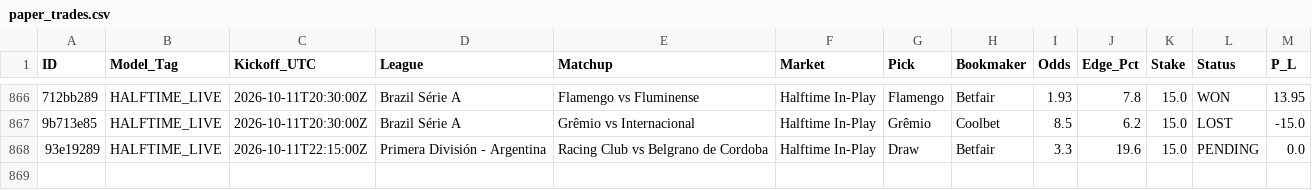
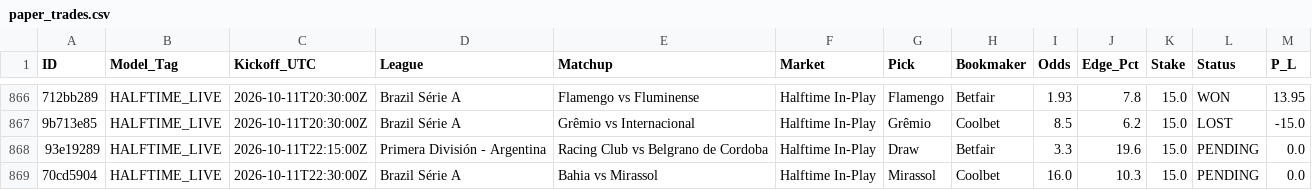
Before and after one commit to Potznit/Ai-terminal, a CSV file: paper_trades.csv, drawn as a sheet; only a part is shown, gaps mark what is left out; the diff names each change by its address in the sheet, - before the commit and + after, or states it on an @@ line.

Commit message:
Automated paper_trades sync [skip ci] [skip railway]

```diff
--- a/paper_trades.csv
+++ b/paper_trades.csv
+row 869: 70cd5904 | HALFTIME_LIVE | 2026-10-11T22:30:00Z | Brazil Série A | Bahia vs Mirassol | Halftime In-Play | Mirassol | Coolbet | 16.0 | 10.3 | 15.0 | PENDING | 0.0
```
